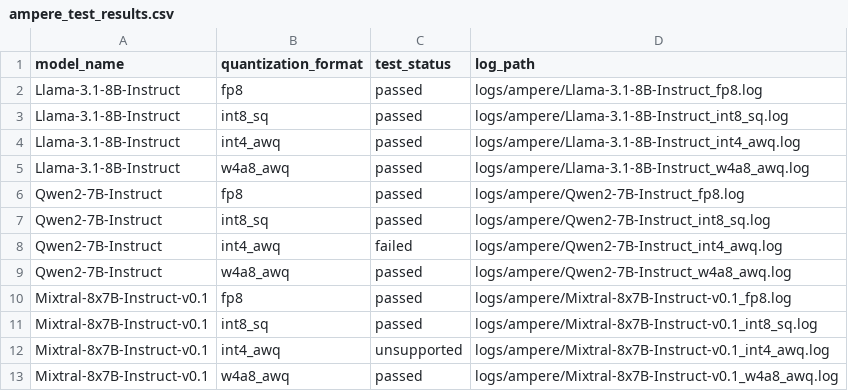
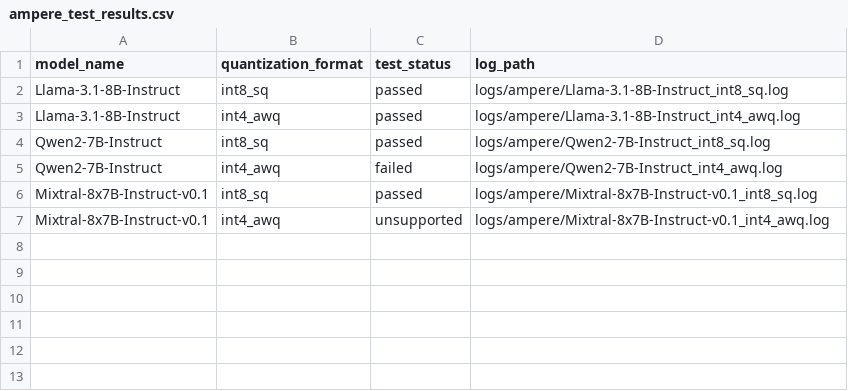
Before and after one commit to knote2019/reflex-tool, a CSV file: reflex-tool/data/ampere_test_results.csv, drawn as a sheet.

```diff
--- a/reflex-tool/data/ampere_test_results.csv
+++ b/reflex-tool/data/ampere_test_results.csv
@@ -1,13 +1,7 @@
 model_name,quantization_format,test_status,log_path
-Llama-3.1-8B-Instruct,fp8,passed,logs/ampere/Llama-3.1-8B-Instruct_fp8.log
 Llama-3.1-8B-Instruct,int8_sq,passed,logs/ampere/Llama-3.1-8B-Instruct_int8_sq.log
 Llama-3.1-8B-Instruct,int4_awq,passed,logs/ampere/Llama-3.1-8B-Instruct_int4_awq.log
-Llama-3.1-8B-Instruct,w4a8_awq,passed,logs/ampere/Llama-3.1-8B-Instruct_w4a8_awq.log
-Qwen2-7B-Instruct,fp8,passed,logs/ampere/Qwen2-7B-Instruct_fp8.log
 Qwen2-7B-Instruct,int8_sq,passed,logs/ampere/Qwen2-7B-Instruct_int8_sq.log
 Qwen2-7B-Instruct,int4_awq,failed,logs/ampere/Qwen2-7B-Instruct_int4_awq.log
-Qwen2-7B-Instruct,w4a8_awq,passed,logs/ampere/Qwen2-7B-Instruct_w4a8_awq.log
-Mixtral-8x7B-Instruct-v0.1,fp8,passed,logs/ampere/Mixtral-8x7B-Instruct-v0.1_fp8.log
 Mixtral-8x7B-Instruct-v0.1,int8_sq,passed,logs/ampere/Mixtral-8x7B-Instruct-v0.1_int8_sq.log
 Mixtral-8x7B-Instruct-v0.1,int4_awq,unsupported,logs/ampere/Mixtral-8x7B-Instruct-v0.1_int4_awq.log
-Mixtral-8x7B-Instruct-v0.1,w4a8_awq,passed,logs/ampere/Mixtral-8x7B-Instruct-v0.1_w4a8_awq.log
```
Also changed, not shown: 1 other file.
